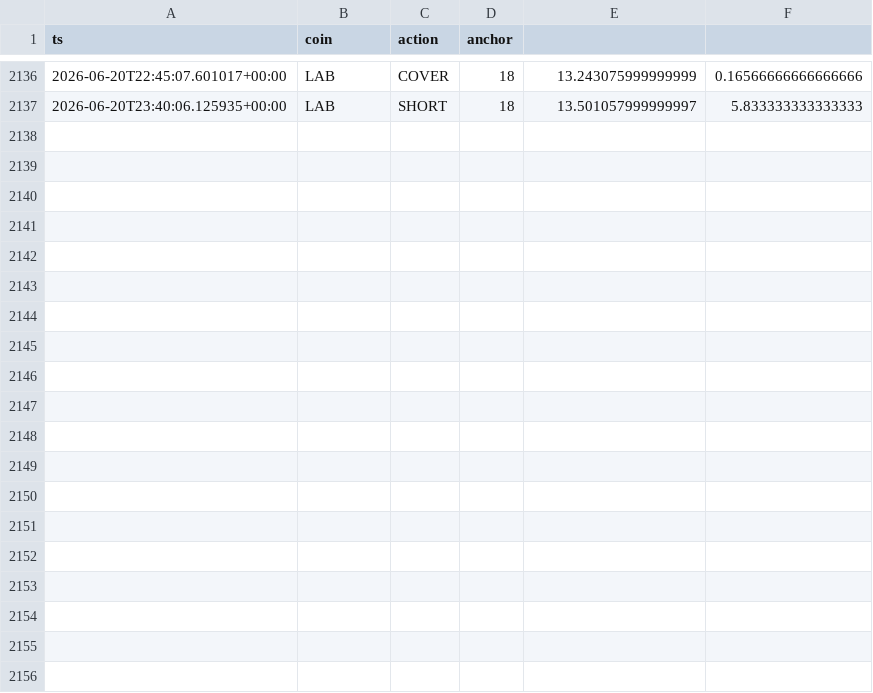
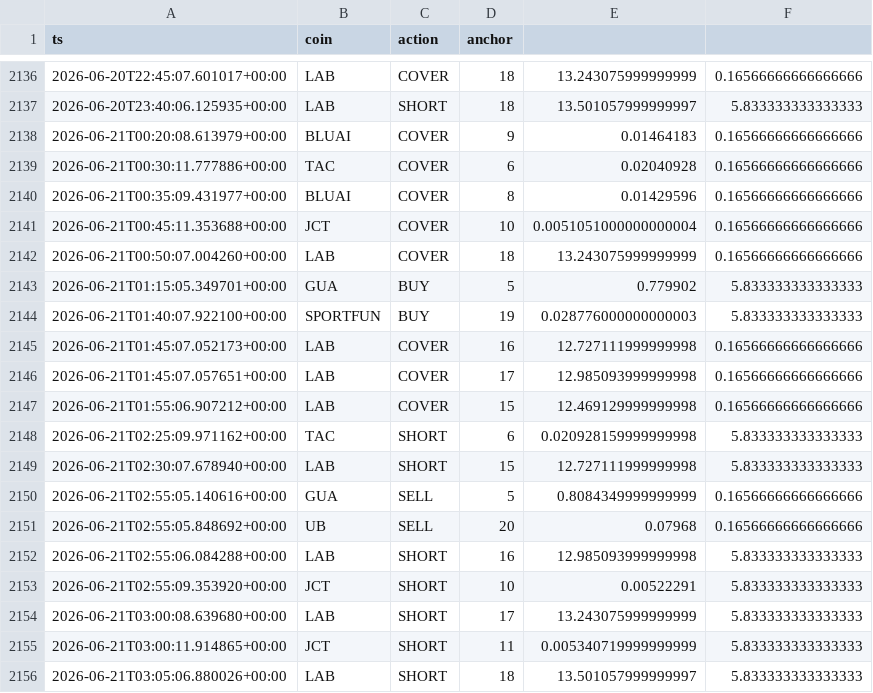
Before and after one commit to AlexeyKharin06/bots-cluster-, a CSV file: memory/trade/paper_v1/paper_trades_grid.csv, drawn as a sheet; only a part is shown, gaps mark what is left out; the diff covers the shown part only.

Commit message:
trade paper_v1 auto 2026-06-21_06:17

```diff
--- a/memory/trade/paper_v1/paper_trades_grid.csv
+++ b/memory/trade/paper_v1/paper_trades_grid.csv
@@ -2137 +2137,20 @@ ts,coin,action,anchor
 2026-06-20T23:40:06.125935+00:00,LAB,SHORT,18,13.501057999999997,5.833333333333333
+2026-06-21T00:20:08.613979+00:00,BLUAI,COVER,9,0.01464183,0.16566666666666666
+2026-06-21T00:30:11.777886+00:00,TAC,COVER,6,0.02040928,0.16566666666666666
+2026-06-21T00:35:09.431977+00:00,BLUAI,COVER,8,0.01429596,0.16566666666666666
+2026-06-21T00:45:11.353688+00:00,JCT,COVER,10,0.0051051000000000004,0.16566666666666666
+2026-06-21T00:50:07.004260+00:00,LAB,COVER,18,13.243075999999999,0.16566666666666666
+2026-06-21T01:15:05.349701+00:00,GUA,BUY,5,0.779902,5.833333333333333
+2026-06-21T01:40:07.922100+00:00,SPORTFUN,BUY,19,0.028776000000000003,5.833333333333333
+2026-06-21T01:45:07.052173+00:00,LAB,COVER,16,12.727111999999998,0.16566666666666666
+2026-06-21T01:45:07.057651+00:00,LAB,COVER,17,12.985093999999998,0.16566666666666666
+2026-06-21T01:55:06.907212+00:00,LAB,COVER,15,12.469129999999998,0.16566666666666666
+2026-06-21T02:25:09.971162+00:00,TAC,SHORT,6,0.020928159999999998,5.833333333333333
+2026-06-21T02:30:07.678940+00:00,LAB,SHORT,15,12.727111999999998,5.833333333333333
+2026-06-21T02:55:05.140616+00:00,GUA,SELL,5,0.8084349999999999,0.16566666666666666
+2026-06-21T02:55:05.848692+00:00,UB,SELL,20,0.07968,0.16566666666666666
+2026-06-21T02:55:06.084288+00:00,LAB,SHORT,16,12.985093999999998,5.833333333333333
+2026-06-21T02:55:09.353920+00:00,JCT,SHORT,10,0.00522291,5.833333333333333
+2026-06-21T03:00:08.639680+00:00,LAB,SHORT,17,13.243075999999999,5.833333333333333
+2026-06-21T03:00:11.914865+00:00,JCT,SHORT,11,0.005340719999999999,5.833333333333333
+2026-06-21T03:05:06.880026+00:00,LAB,SHORT,18,13.501057999999997,5.833333333333333
```
Also changed, not shown: 12 added rows elsewhere in this file, memory/trade/paper_v1/paper_trades_breakout.csv, 9 other files.
